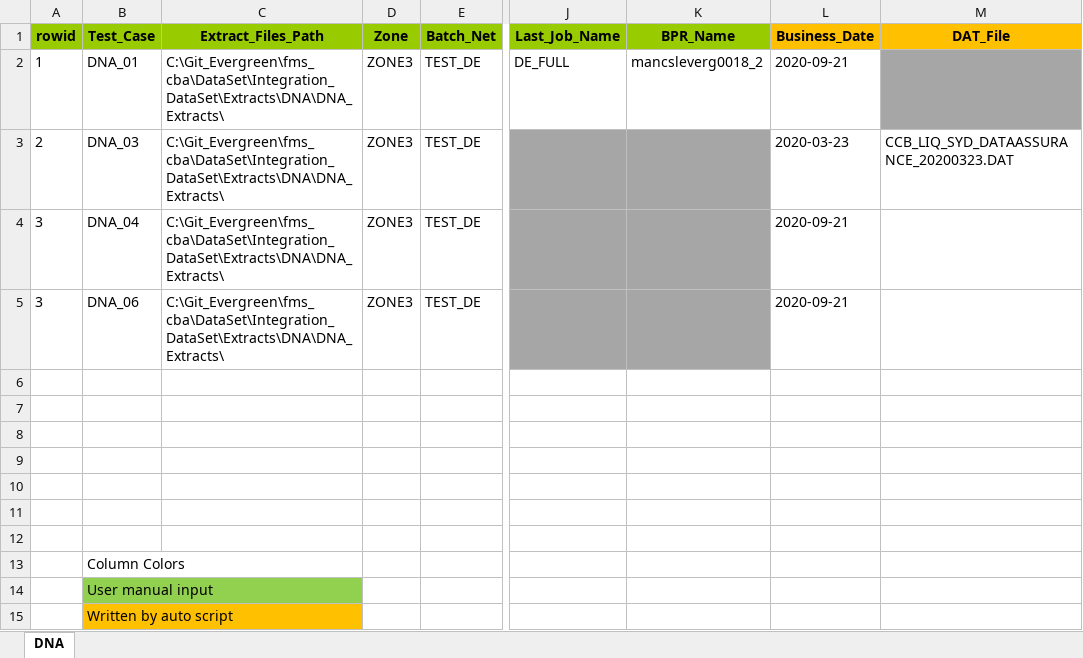
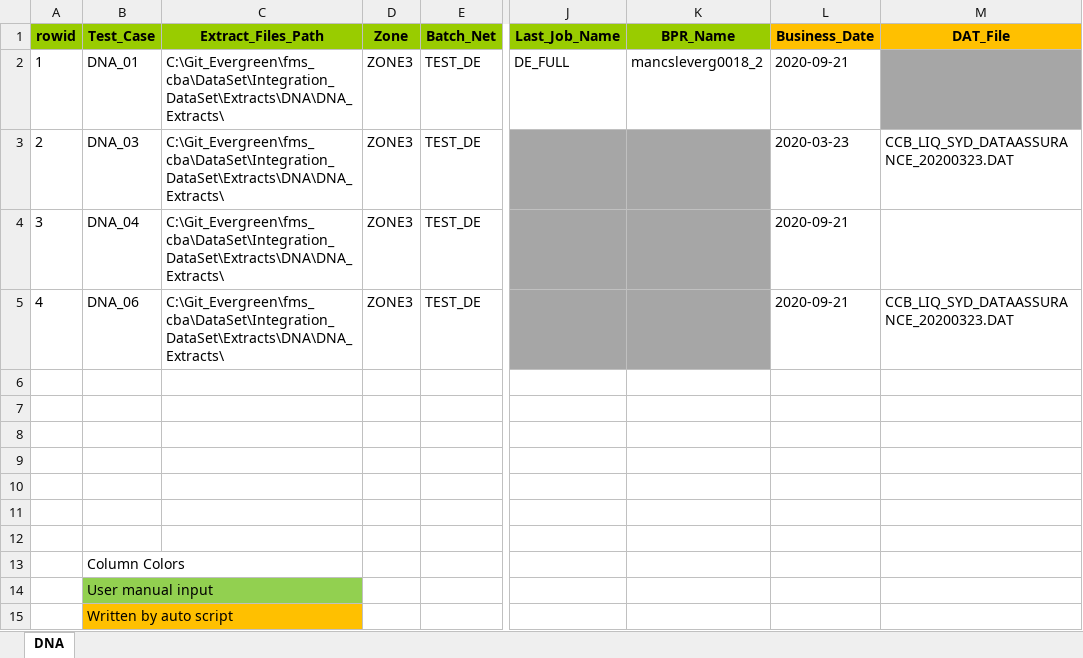
Before and after one commit to shirleenhong/automation-loan-application-cba, an Excel workbook: DataSet/Integration_DataSet/Extracts/DNA/EVG_DNA_TestData.xlsx, sheet DNA, drawn as a sheet; only a part is shown, gaps mark what is left out; values as stored, in another font and other column widths than the file's, no borders; the diff names each change by its address in the sheet, - before the commit and + after, or states it on an @@ line.

```diff
--- a/DataSet/Integration_DataSet/Extracts/DNA/EVG_DNA_TestData.xlsx (sheet DNA)
+++ b/DataSet/Integration_DataSet/Extracts/DNA/EVG_DNA_TestData.xlsx (sheet DNA)
-A5 (rowid): 3
+A5 (rowid): 4
-M5 (DAT_File): (empty)
+M5 (DAT_File): CCB_LIQ_SYD_DATAASSURANCE_20200323.DAT
```
Also changed, not shown: 6 other files.
